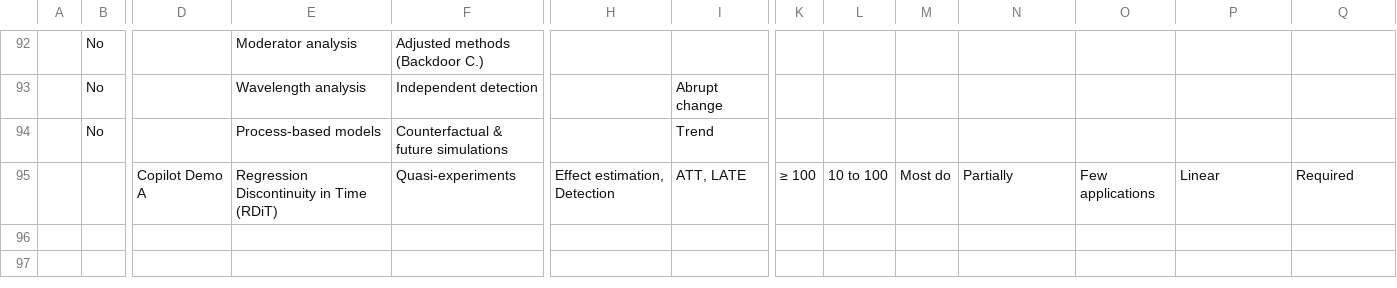
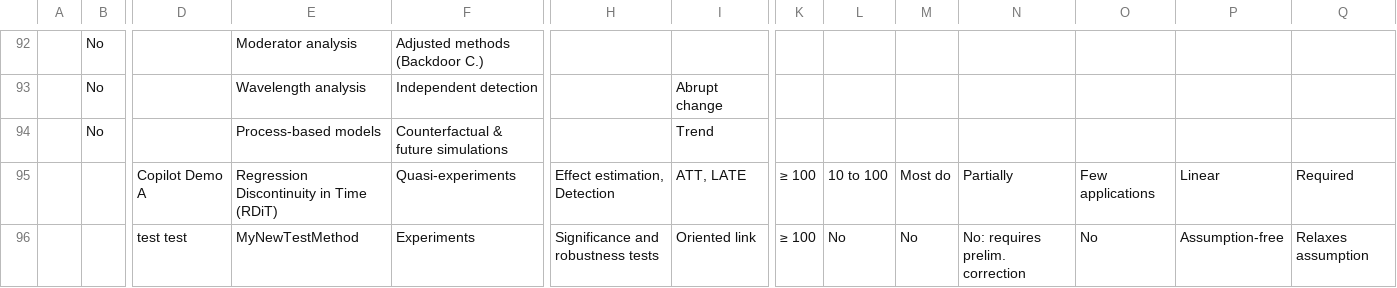
Before and after one commit to estopinj/dam, a TSV file: _data/DetectionAttribution methods - Method Assessment.tsv, drawn as a sheet; only a part is shown, gaps mark what is left out; rows hold the shown columns only; the diff names each change by its address in the sheet, - before the commit and + after, or states it on an @@ line.

```diff
--- a/_data/DetectionAttribution methods - Method Assessment.tsv
+++ b/_data/DetectionAttribution methods - Method Assessment.tsv
+row 96:  |  | test test | MyNewTestMethod | Experiments | Significance and robustness tests | Oriented link | ≥ 100 | No | No | No: requires prelim. correction | No | Assumption-free | Relaxes assumption
```
Also changed, not shown: 1 other file.
